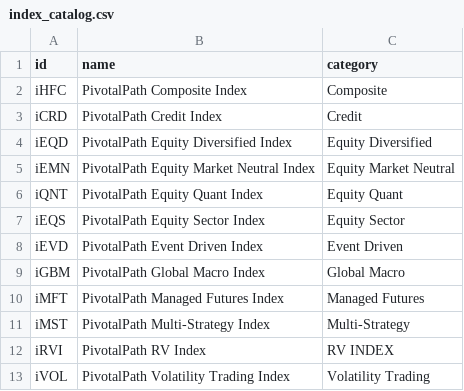
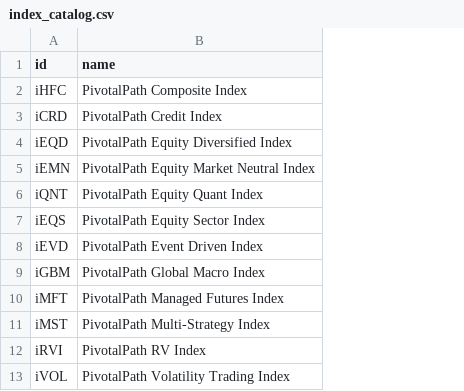
Before and after one commit to pivotalpath/publicdata, a CSV file: index_catalog.csv, drawn as a sheet; the diff names each change by its address in the sheet, - before the commit and + after, or states it on an @@ line.

Commit message:
Drop category column from index_catalog

```diff
--- a/index_catalog.csv
+++ b/index_catalog.csv
-column C (category), rows 2-13: Composite | Credit | Equity Diversified | Equity Market Neutral | Equity Quant | Equity Sector | Event Driven | Global Macro | Managed Futures | Multi-Strategy | RV INDEX | Volatility Trading
```
